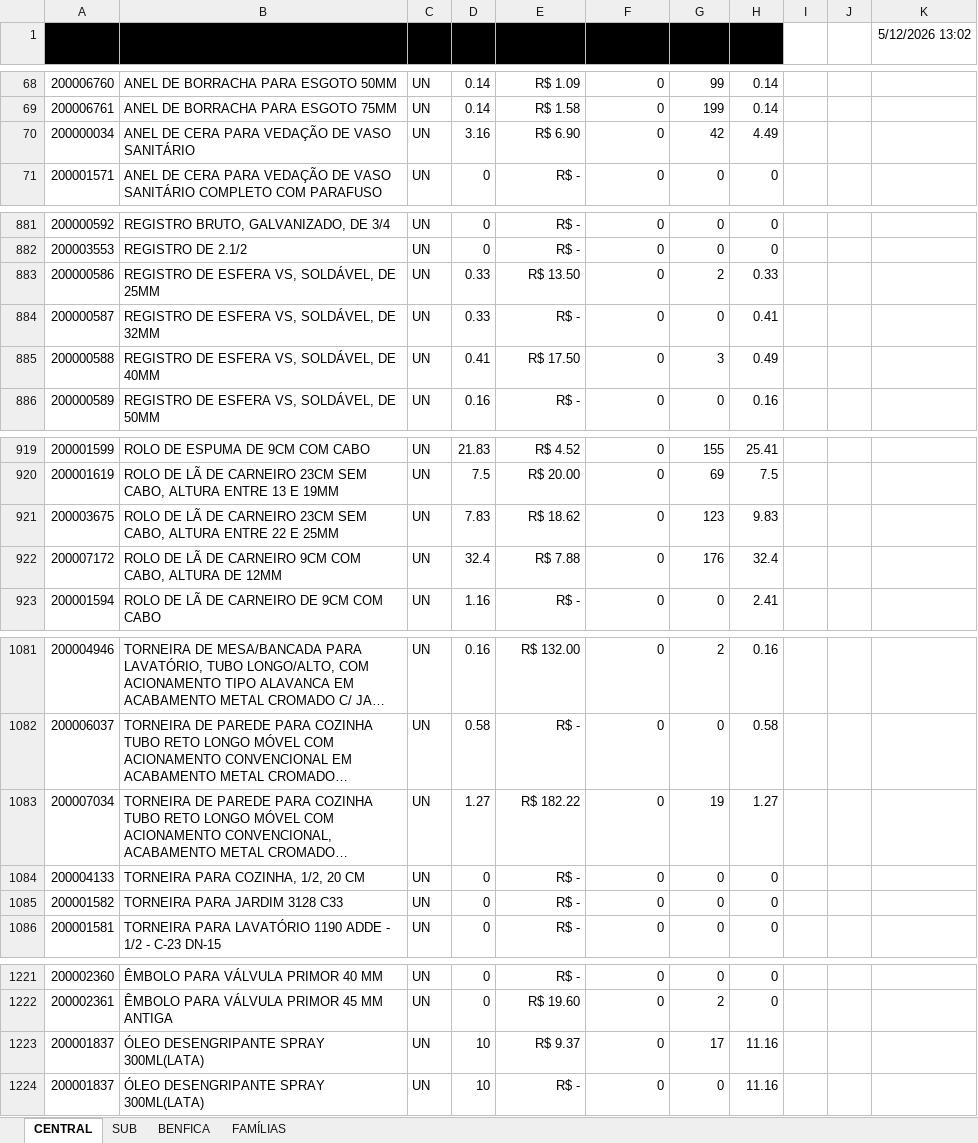
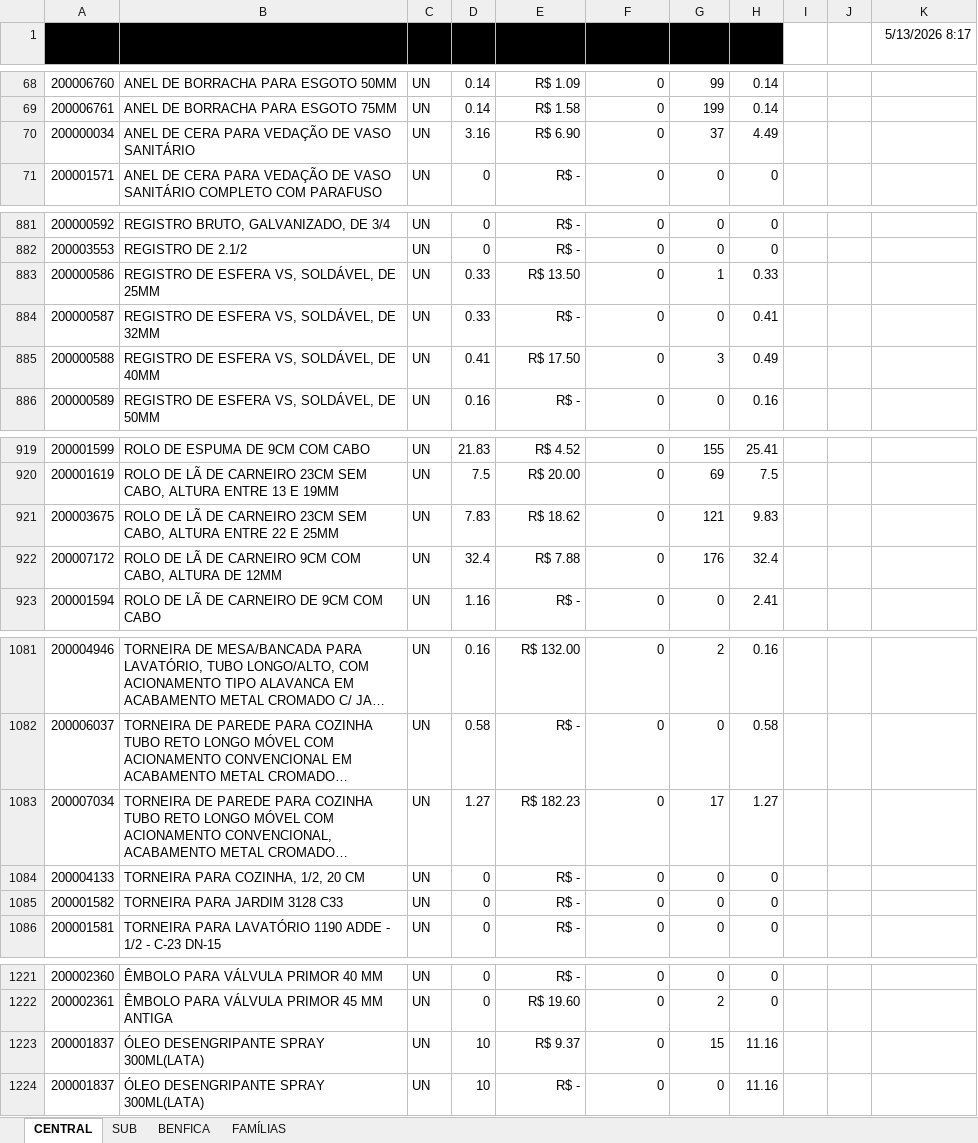
Before and after one commit to M-4vlis/almoxarifado-app, an Excel workbook: data/LISTA de MATERIAIS.xlsx, sheet CENTRAL, drawn as a sheet; only a part is shown, gaps mark what is left out; long unchanged cells end in …; values as stored, in another font and other column widths than the file's, no borders; table styles not drawn; 1 other sheet too large or unreadable and not compared; the diff covers the shown part only; the diff names each change by its address in the sheet, - before the commit and + after, or states it on an @@ line.

```diff
--- a/data/LISTA de MATERIAIS.xlsx (sheet CENTRAL)
+++ b/data/LISTA de MATERIAIS.xlsx (sheet CENTRAL)
-K1: 5/12/2026 13:02
+K1: 5/13/2026 8:17
-G70 (Estoque): 42
+G70 (Estoque): 37
-G883 (Estoque): 2
+G883 (Estoque): 1
-G921 (Estoque): 123
+G921 (Estoque): 121
-E1083 (Valor Unitário): R$ 182.22
+E1083 (Valor Unitário): R$ 182.23
-G1083 (Estoque): 19
+G1083 (Estoque): 17
-G1223 (Estoque): 17
+G1223 (Estoque): 15
```
Also changed, not shown: 11 edited cells elsewhere in this sheet, sheet BENFICA, sheet SUB.
